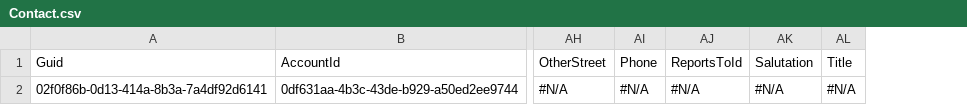
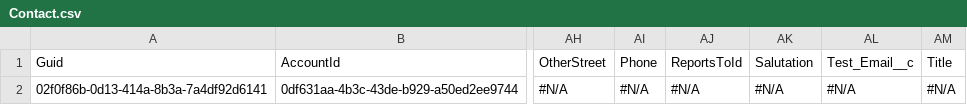
Before and after one commit to Prodlymoover/CPQTest, a CSV file: Contact.csv, drawn as a sheet; only a part is shown, gaps mark what is left out; the diff names each change by its address in the sheet, - before the commit and + after, or states it on an @@ line.

```diff
--- a/Contact.csv
+++ b/Contact.csv
+column AL, rows 1-2: Test_Email__c | #N/A
```
Also changed, not shown: Account.csv, Lead.csv.
